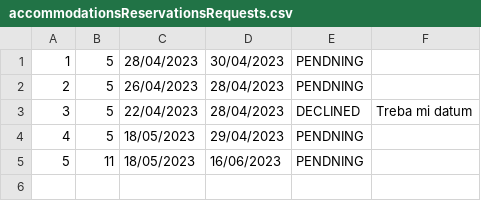
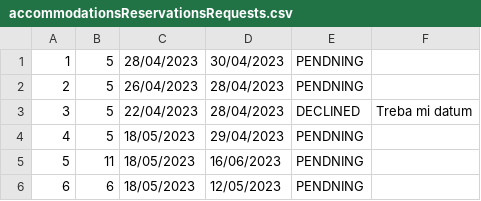
Before and after one commit to BrziGolub/booking, a CSV file: Booking/Booking/Resources/Data/accommodationsReservationsRequests.csv, drawn as a sheet.

Commit message:
added Page BookAccommodation

```diff
--- a/Booking/Booking/Resources/Data/accommodationsReservationsRequests.csv
+++ b/Booking/Booking/Resources/Data/accommodationsReservationsRequests.csv
@@ -5 +5,2 @@
 5|11|18/05/2023|16/06/2023|PENDNING||
+6|6|18/05/2023|12/05/2023|PENDNING||
```
Also changed, not shown: 11 other files.
